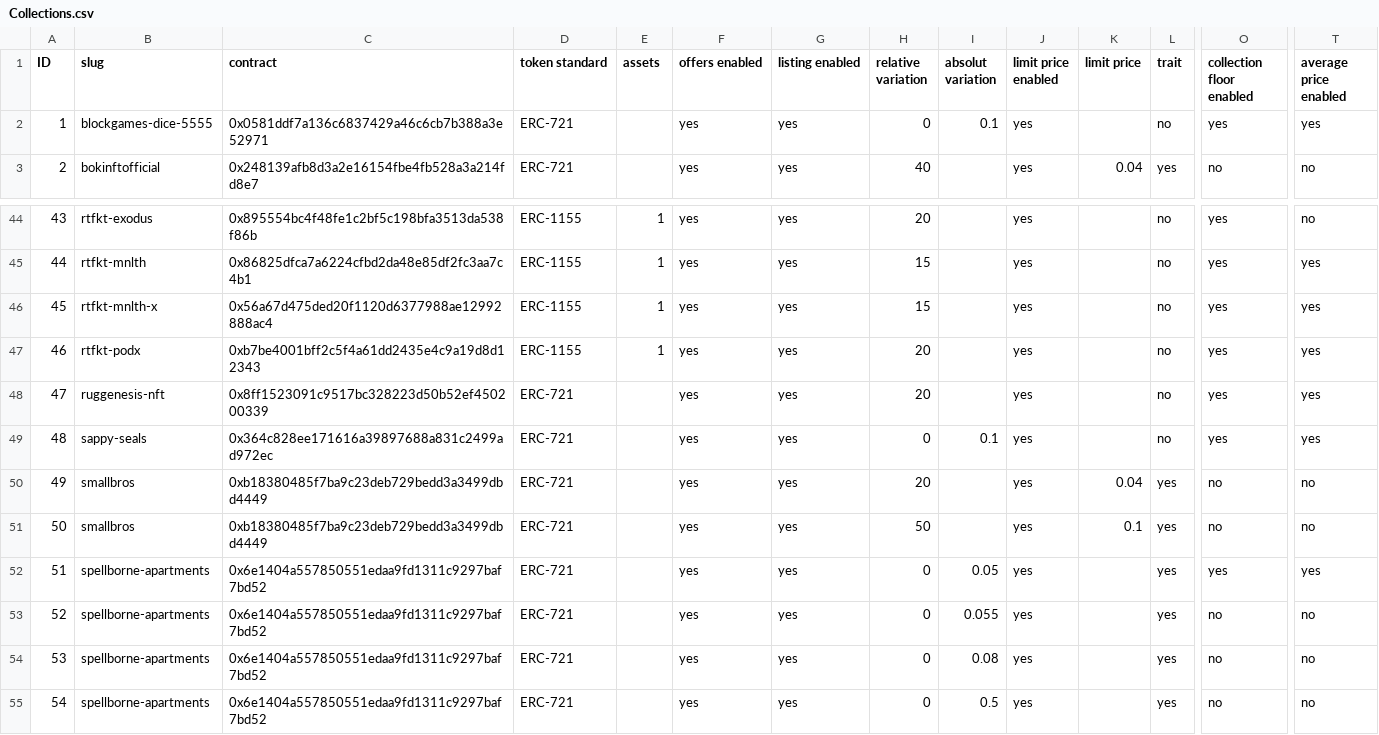
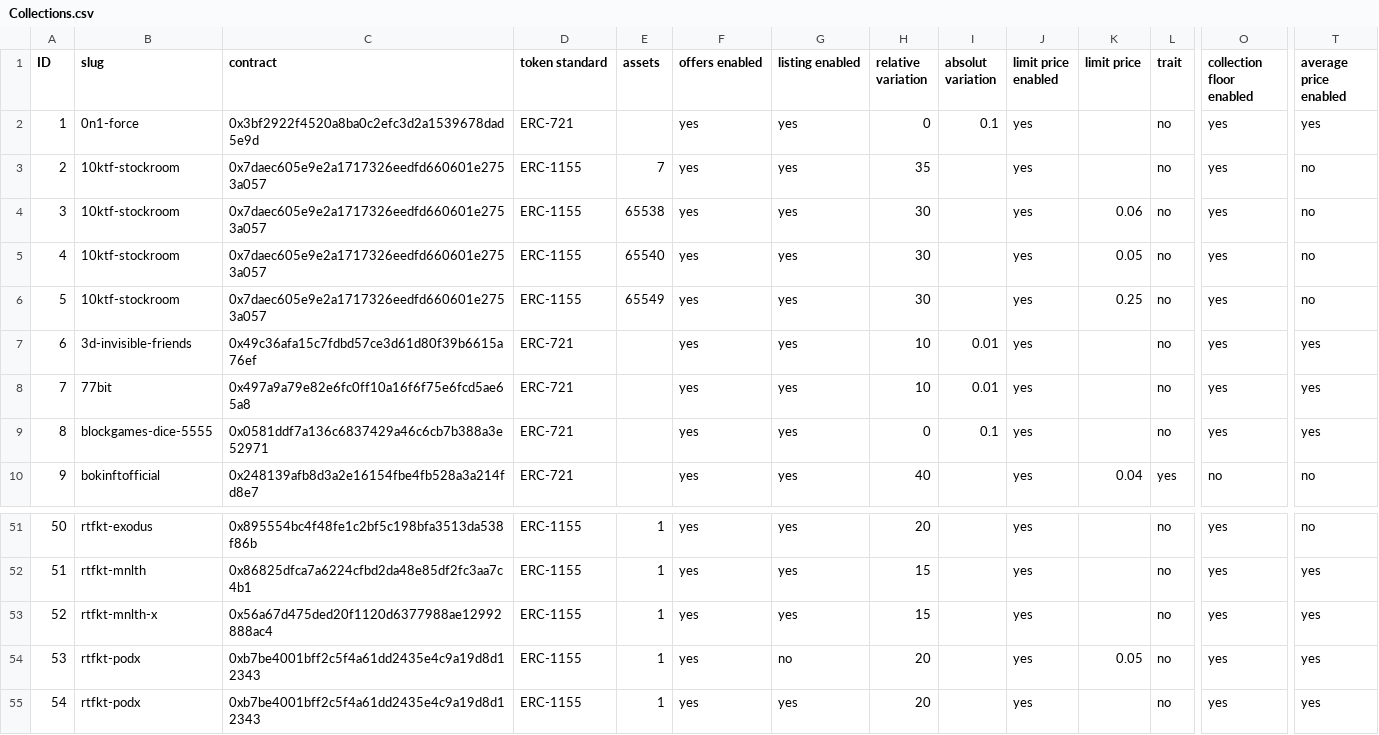
Before and after one commit to johnydev23/Opensea_automated_actions, a CSV file: Collections.csv, drawn as a sheet; only a part is shown, gaps mark what is left out; the shorter side is filled out with more unchanged rows; addresses are those after the commit; rows hold the shown columns only; the diff names each change by its address in the sheet, - before the commit and + after, or states it on an @@ line.

```diff
--- a/Collections.csv
+++ b/Collections.csv
+row 2: 1 | 0n1-force | 0x3bf2922f4520a8ba0c2efc3d2a1539678dad5e9d | ERC-721 |  | yes | yes | 0 | 0.1 | yes |  | no | yes | yes
+row 3: 2 | 10ktf-stockroom | 0x7daec605e9e2a1717326eedfd660601e2753a057 | ERC-1155 | 7 | yes | yes | 35 |  | yes |  | no | yes | no
+row 4: 3 | 10ktf-stockroom | 0x7daec605e9e2a1717326eedfd660601e2753a057 | ERC-1155 | 65538 | yes | yes | 30 |  | yes | 0.06 | no | yes | no
+row 5: 4 | 10ktf-stockroom | 0x7daec605e9e2a1717326eedfd660601e2753a057 | ERC-1155 | 65540 | yes | yes | 30 |  | yes | 0.05 | no | yes | no
+row 6: 5 | 10ktf-stockroom | 0x7daec605e9e2a1717326eedfd660601e2753a057 | ERC-1155 | 65549 | yes | yes | 30 |  | yes | 0.25 | no | yes | no
+row 7: 6 | 3d-invisible-friends | 0x49c36afa15c7fdbd57ce3d61d80f39b6615a76ef | ERC-721 |  | yes | yes | 10 | 0.01 | yes |  | no | yes | yes
+row 8: 7 | 77bit | 0x497a9a79e82e6fc0ff10a16f6f75e6fcd5ae65a8 | ERC-721 |  | yes | yes | 10 | 0.01 | yes |  | no | yes | yes
@@ column A (ID) renumbered from row 9 down @@
+row 54: 53 | rtfkt-podx | 0xb7be4001bff2c5f4a61dd2435e4c9a19d8d12343 | ERC-1155 | 1 | yes | no | 20 |  | yes | 0.05 | no | yes | yes
```
